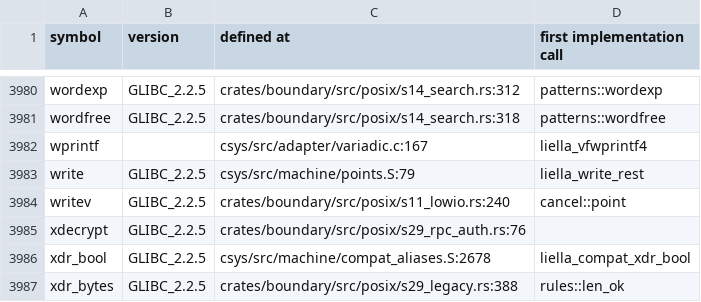
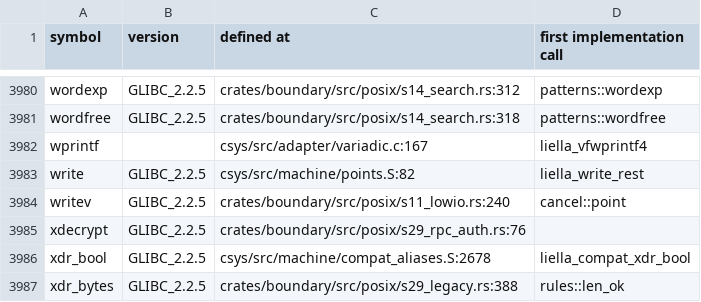
Before and after one commit to duskglow/liella, a TSV file: docs/codemap/symbols.tsv, drawn as a sheet; only a part is shown, gaps mark what is left out; the diff covers the shown part only.

```diff
--- a/docs/codemap/symbols.tsv
+++ b/docs/codemap/symbols.tsv
@@ -3982,3 +3982,3 @@ wordfree	GLIBC_2.2.5	crates/boundary/src/posix/s14_search.rs:318	patterns::wordf
 wprintf		csys/src/adapter/variadic.c:167	liella_vfwprintf4
-write	GLIBC_2.2.5	csys/src/machine/points.S:79	liella_write_rest
+write	GLIBC_2.2.5	csys/src/machine/points.S:82	liella_write_rest
 writev	GLIBC_2.2.5	crates/boundary/src/posix/s11_lowio.rs:240	cancel::point
```
Also changed, not shown: 7 edited cells elsewhere in this file.
